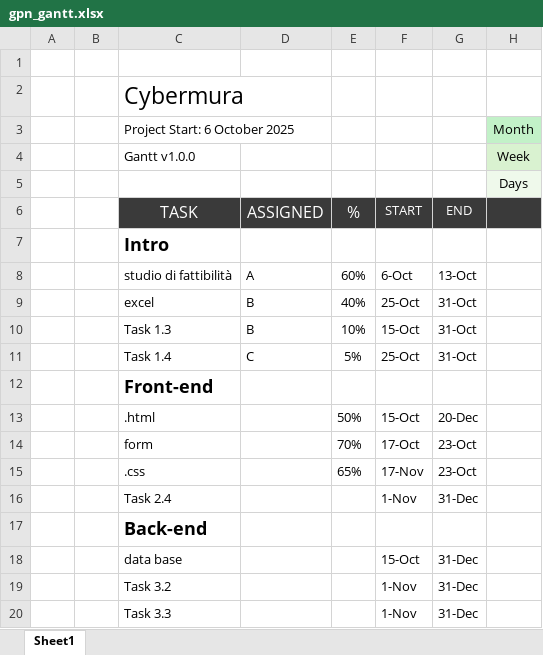
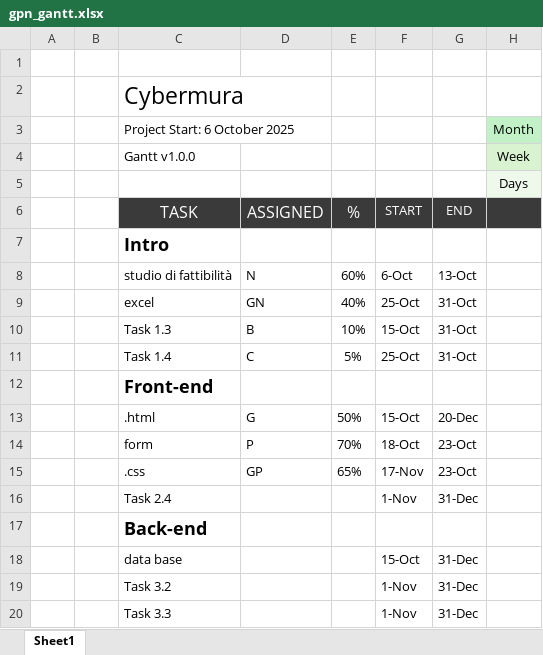
Before and after one commit to ginnycuggi/progettoGPN, an Excel workbook: docs/fattibilità/gpn_gantt.xlsx, sheet Sheet1, drawn as a sheet; only a part is shown; values as stored, in another font and other column widths than the file's, no borders; conditional formats not drawn; the diff names each change by its address in the sheet, - before the commit and + after, or states it on an @@ line.

```diff
--- a/docs/fattibilità/gpn_gantt.xlsx (sheet Sheet1)
+++ b/docs/fattibilità/gpn_gantt.xlsx (sheet Sheet1)
-D8: A
+D8: N
-D9: B
+D9: GN
-D13: (empty)
+D13: G
-D14: (empty)
+D14: P
-F14: 17-Oct
+F14: 18-Oct
-D15: (empty)
+D15: GP
```
Also changed, not shown: 2 other files.
